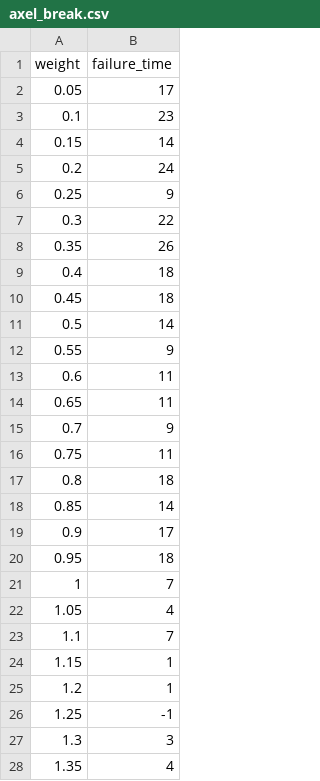
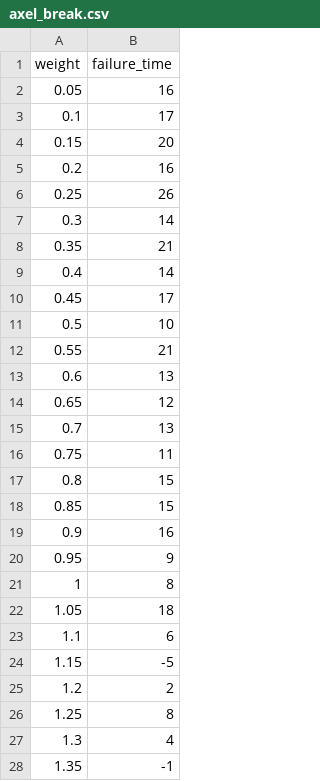
Before and after one commit to ashirazist/stat305.github.io, a CSV file: materials/hw/hw5/axel_break.csv, drawn as a sheet; only a part is shown; the diff covers the shown part only.

```diff
--- a/materials/hw/hw5/axel_break.csv
+++ b/materials/hw/hw5/axel_break.csv
@@ -1,28 +1,28 @@
 weight,failure_time
-0.05,17
-0.1,23
-0.15,14
-0.2,24
-0.25,9
-0.3,22
-0.35,26
-0.4,18
-0.45,18
-0.5,14
-0.55,9
-0.6,11
-0.65,11
-0.7,9
+0.05,16
+0.1,17
+0.15,20
+0.2,16
+0.25,26
+0.3,14
+0.35,21
+0.4,14
+0.45,17
+0.5,10
+0.55,21
+0.6,13
+0.65,12
+0.7,13
 0.75,11
-0.8,18
-0.85,14
-0.9,17
-0.95,18
-1,7
-1.05,4
-1.1,7
-1.15,1
-1.2,1
-1.25,-1
-1.3,3
-1.35,4
+0.8,15
+0.85,15
+0.9,16
+0.95,9
+1,8
+1.05,18
+1.1,6
+1.15,-5
+1.2,2
+1.25,8
+1.3,4
+1.35,-1
```
Also changed, not shown: 22 edited cells elsewhere in this file, 8 other files.
